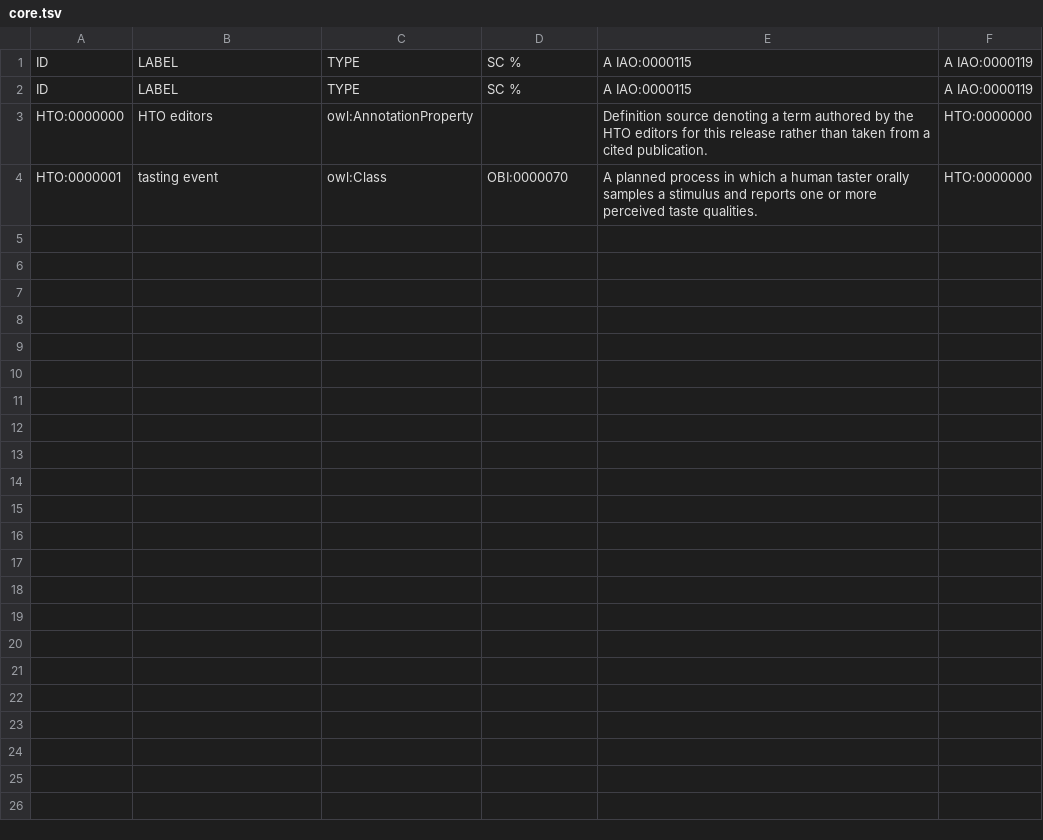
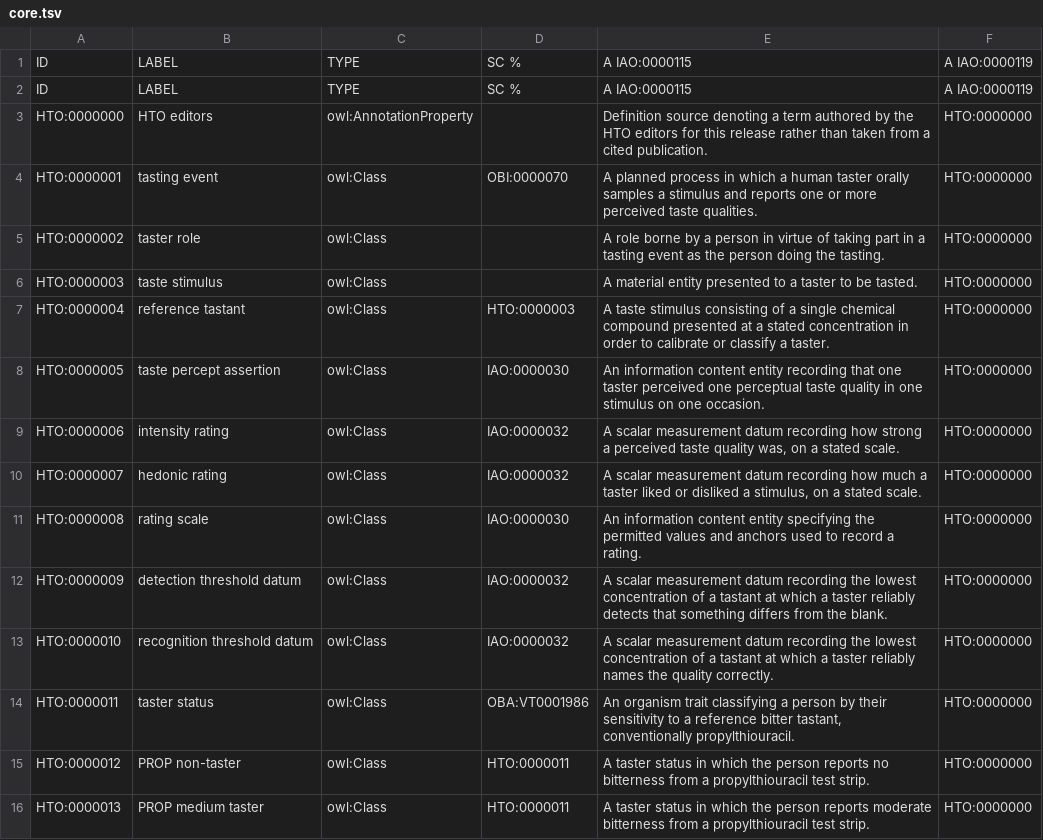
Before and after one commit to sunchang0124/human_taste_ontology, a TSV file: src/templates/core.tsv, drawn as a sheet; only a part is shown; the diff covers the shown part only.

```diff
--- a/src/templates/core.tsv
+++ b/src/templates/core.tsv
@@ -4 +4,13 @@ HTO:0000000	HTO editors	owl:AnnotationProperty		Definition source denoting a ter
 HTO:0000001	tasting event	owl:Class	OBI:0000070	A planned process in which a human taster orally samples a stimulus and reports one or more perceived taste qualities.	HTO:0000000
+HTO:0000002	taster role	owl:Class		A role borne by a person in virtue of taking part in a tasting event as the person doing the tasting.	HTO:0000000
+HTO:0000003	taste stimulus	owl:Class		A material entity presented to a taster to be tasted.	HTO:0000000
+HTO:0000004	reference tastant	owl:Class	HTO:0000003	A taste stimulus consisting of a single chemical compound presented at a stated concentration in order to calibrate or classify a taster.	HTO:0000000
+HTO:0000005	taste percept assertion	owl:Class	IAO:0000030	An information content entity recording that one taster perceived one perceptual taste quality in one stimulus on one occasion.	HTO:0000000
+HTO:0000006	intensity rating	owl:Class	IAO:0000032	A scalar measurement datum recording how strong a perceived taste quality was, on a stated scale.	HTO:0000000
+HTO:0000007	hedonic rating	owl:Class	IAO:0000032	A scalar measurement datum recording how much a taster liked or disliked a stimulus, on a stated scale.	HTO:0000000
+HTO:0000008	rating scale	owl:Class	IAO:0000030	An information content entity specifying the permitted values and anchors used to record a rating.	HTO:0000000
+HTO:0000009	detection threshold datum	owl:Class	IAO:0000032	A scalar measurement datum recording the lowest concentration of a tastant at which a taster reliably detects that something differs from the blank.	HTO:0000000
+HTO:0000010	recognition threshold datum	owl:Class	IAO:0000032	A scalar measurement datum recording the lowest concentration of a tastant at which a taster reliably names the quality correctly.	HTO:0000000
+HTO:0000011	taster status	owl:Class	OBA:VT0001986	An organism trait classifying a person by their sensitivity to a reference bitter tastant, conventionally propylthiouracil.	HTO:0000000
+HTO:0000012	PROP non-taster	owl:Class	HTO:0000011	A taster status in which the person reports no bitterness from a propylthiouracil test strip.	HTO:0000000
+HTO:0000013	PROP medium taster	owl:Class	HTO:0000011	A taster status in which the person reports moderate bitterness from a propylthiouracil test strip.	HTO:0000000
```
Also changed, not shown: 12 added rows elsewhere in this file, 5 other files.
